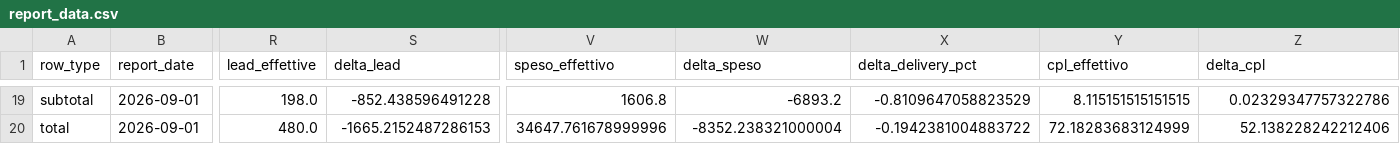
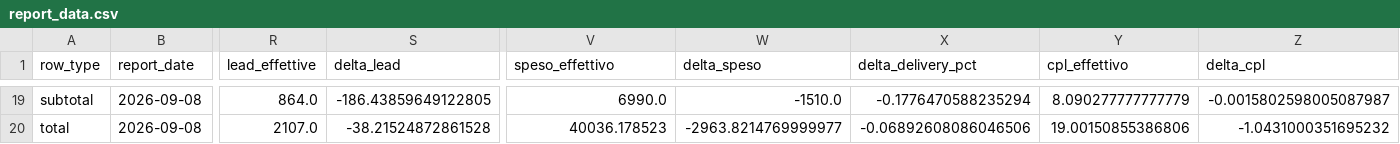
Before and after one commit to andreafallavollita5-cmyk/dynamica-dashboard, a CSV file: data/history/2026-08/report_data.csv, drawn as a sheet; only a part is shown, gaps mark what is left out; the diff covers the shown part only; the diff names each change by its address in the sheet, - before the commit and + after, or states it on an @@ line.

Commit message:
Aggiorna snapshot agosto con lead CRM complete

```diff
--- a/data/history/2026-08/report_data.csv
+++ b/data/history/2026-08/report_data.csv
-B19:B20 (report_date): 2026-09-01
+B19:B20 (report_date): 2026-09-08
-R19 (lead_effettive): 198.0
+R19 (lead_effettive): 864.0
-S19 (delta_lead): -852.438596491228
+S19 (delta_lead): -186.43859649122805
-V19 (speso_effettivo): 1606.8
+V19 (speso_effettivo): 6990.0
-W19 (delta_speso): -6893.2
+W19 (delta_speso): -1510.0
-X19 (delta_delivery_pct): -0.8109647058823529
+X19 (delta_delivery_pct): -0.1776470588235294
-Y19 (cpl_effettivo): 8.115151515151515
+Y19 (cpl_effettivo): 8.090277777777779
-Z19 (delta_cpl): 0.02329347757322786
+Z19 (delta_cpl): -0.0015802598005087987
-R20 (lead_effettive): 480.0
+R20 (lead_effettive): 2107.0
-S20 (delta_lead): -1665.2152487286153
+S20 (delta_lead): -38.21524872861528
-V20 (speso_effettivo): 34647.761678999996
+V20 (speso_effettivo): 40036.178523
-W20 (delta_speso): -8352.238321000004
+W20 (delta_speso): -2963.8214769999977
-X20 (delta_delivery_pct): -0.1942381004883722
+X20 (delta_delivery_pct): -0.06892608086046506
-Y20 (cpl_effettivo): 72.18283683124999
+Y20 (cpl_effettivo): 19.00150855386806
-Z20 (delta_cpl): 52.138228242212406
+Z20 (delta_cpl): -1.0431000351695232
```
Also changed, not shown: 115 edited cells elsewhere in this file, 2 other files.
